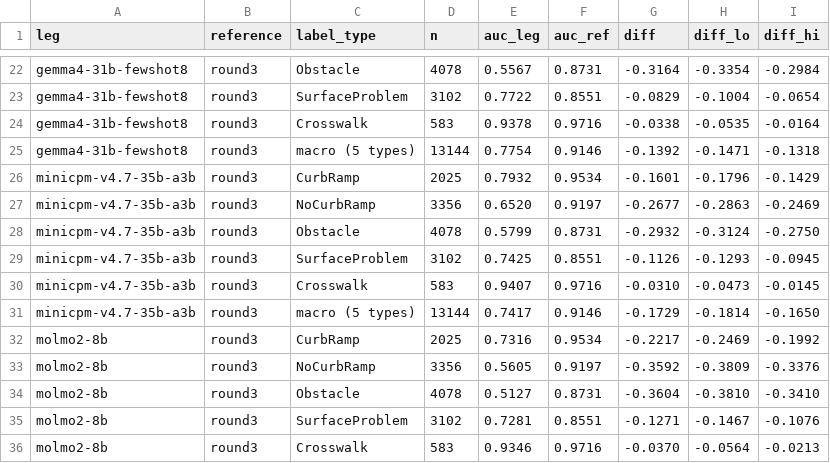
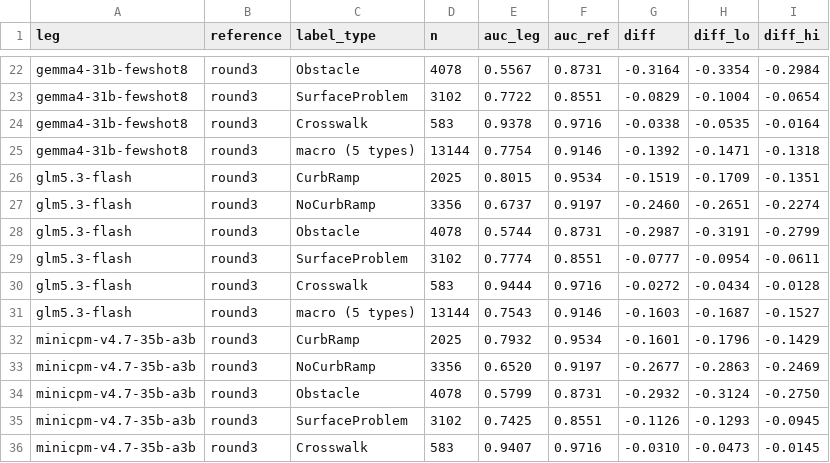
Before and after one commit to ProjectSidewalk/sidewalk-validator-ai, a CSV file: docs/vlm-scoreboard/paired.csv, drawn as a sheet; only a part is shown, gaps mark what is left out; the shorter side is filled out with more unchanged rows.

```diff
--- a/docs/vlm-scoreboard/paired.csv
+++ b/docs/vlm-scoreboard/paired.csv
@@ -25,2 +25,8 @@ gemma4-31b-fewshot8,round3,Crosswalk,583,0.9378,0.9716,-0.0338,-0.0535,-0.0164
 gemma4-31b-fewshot8,round3,macro (5 types),13144,0.7754,0.9146,-0.1392,-0.1471,-0.1318
+glm5.3-flash,round3,CurbRamp,2025,0.8015,0.9534,-0.1519,-0.1709,-0.1351
+glm5.3-flash,round3,NoCurbRamp,3356,0.6737,0.9197,-0.2460,-0.2651,-0.2274
+glm5.3-flash,round3,Obstacle,4078,0.5744,0.8731,-0.2987,-0.3191,-0.2799
+glm5.3-flash,round3,SurfaceProblem,3102,0.7774,0.8551,-0.0777,-0.0954,-0.0611
+glm5.3-flash,round3,Crosswalk,583,0.9444,0.9716,-0.0272,-0.0434,-0.0128
+glm5.3-flash,round3,macro (5 types),13144,0.7543,0.9146,-0.1603,-0.1687,-0.1527
 minicpm-v4.7-35b-a3b,round3,CurbRamp,2025,0.7932,0.9534,-0.1601,-0.1796,-0.1429
```
Also changed, not shown: docs/vlm-scoreboard/board.csv, docs/vlm-scoreboard/coverage.csv, 9 other files.
